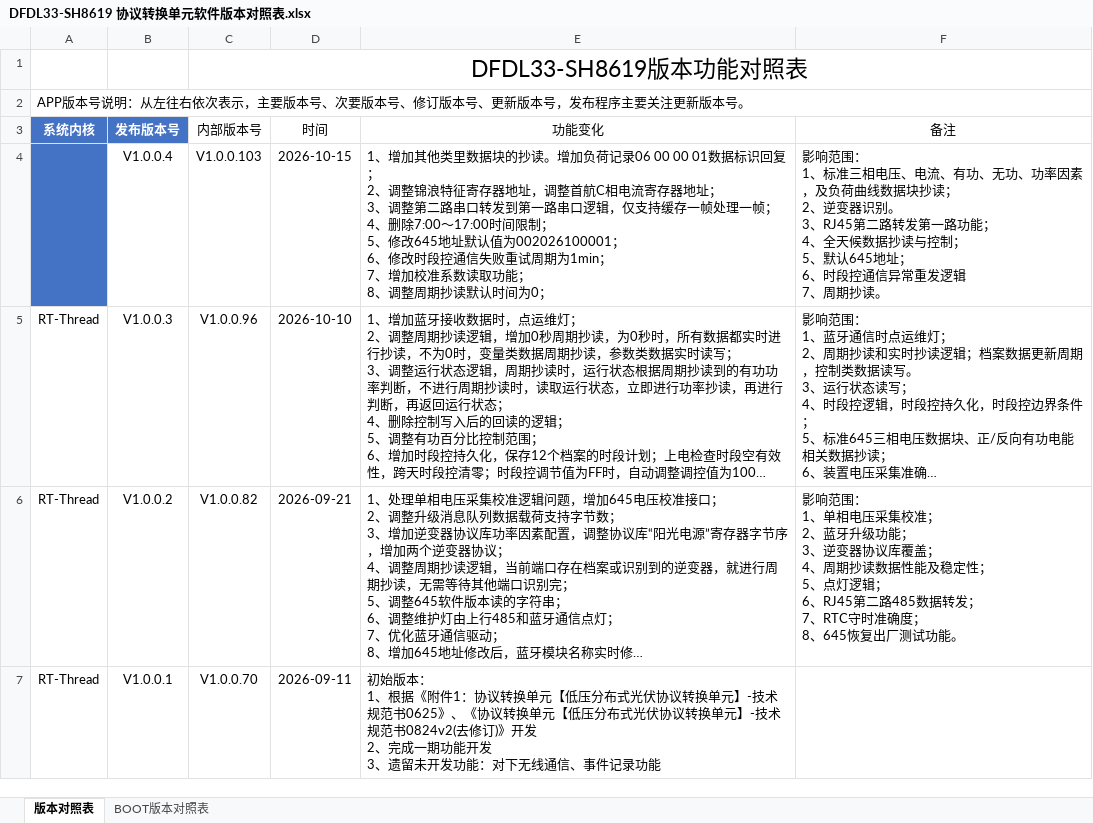
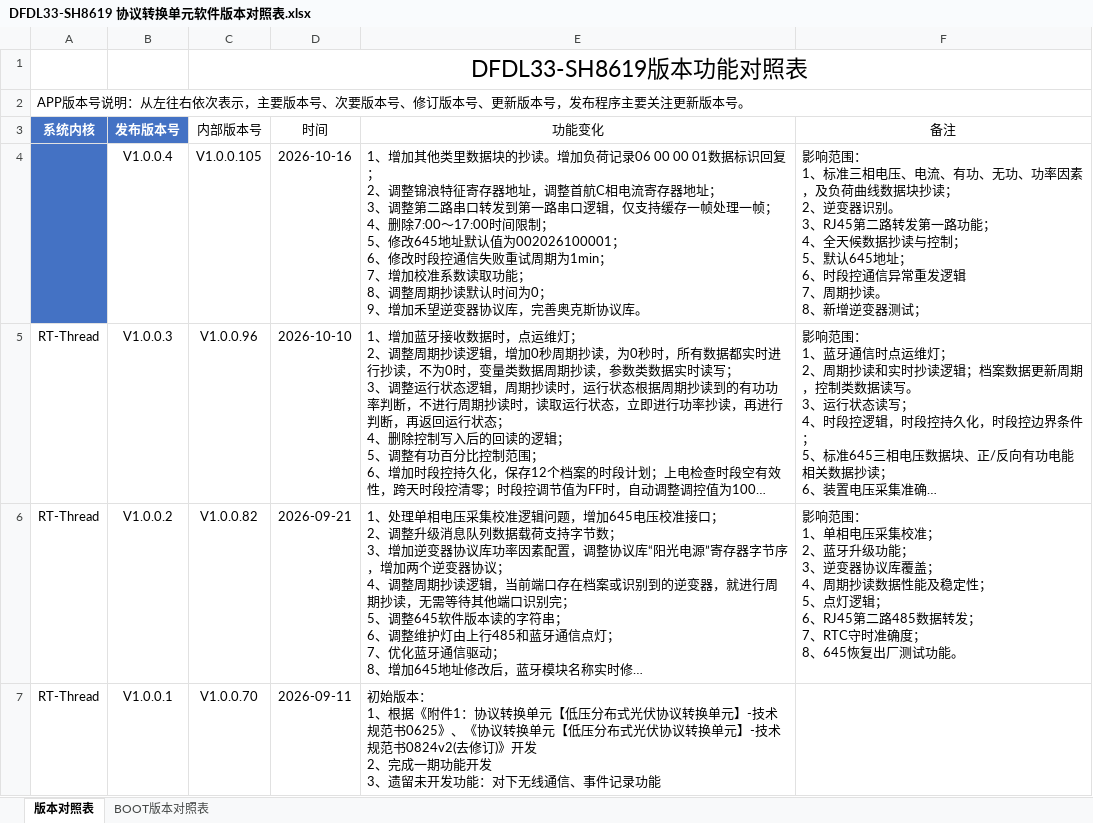
Before and after one commit to IceQuinn/DFDL33-SH8619, an Excel workbook: doc/4、日常管理/DFDL33-SH8619版本发布记录/DFDL33-SH8619_BootV1.0.0.1_AppV1.0.0.4/DFDL33-SH8619 协议转换单元软件版本对照表.xlsx, sheet 版本对照表, drawn as a sheet; long unchanged cells end in …; values as stored, in another font and other column widths than the file's, no borders; table styles not drawn; ↵ is a line break in a cell; the diff names each change by its address in the sheet, - before the commit and + after, or states it on an @@ line.

```diff
--- a/doc/4、日常管理/DFDL33-SH8619版本发布记录/DFDL33-SH8619_BootV1.0.0.1_AppV1.0.0.4/DFDL33-SH8619 协议转换单元软件版本对照表.xlsx (sheet 版本对照表)
+++ b/doc/4、日常管理/DFDL33-SH8619版本发布记录/DFDL33-SH8619_BootV1.0.0.1_AppV1.0.0.4/DFDL33-SH8619 协议转换单元软件版本对照表.xlsx (sheet 版本对照表)
-C4 (内部版本号): V1.0.0.103
+C4 (内部版本号): V1.0.0.105
-D4 (时间): 2026-10-15
+D4 (时间): 2026-10-16
-E4 (功能变化): …间为0；
+E4 (功能变化): …间为0； ↵ 9、增加禾望逆变器协议库，完善奥克斯协议库。
-F4 (备注): …期抄读。
+F4 (备注): …期抄读。 ↵ 8、新增逆变器测试；
```
Also changed, not shown: 26 other files.
